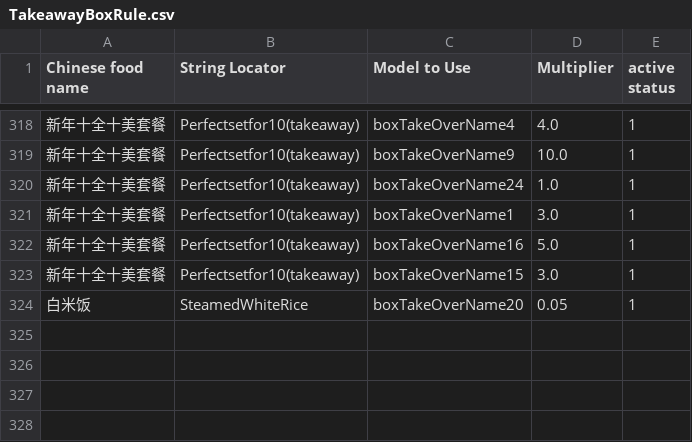
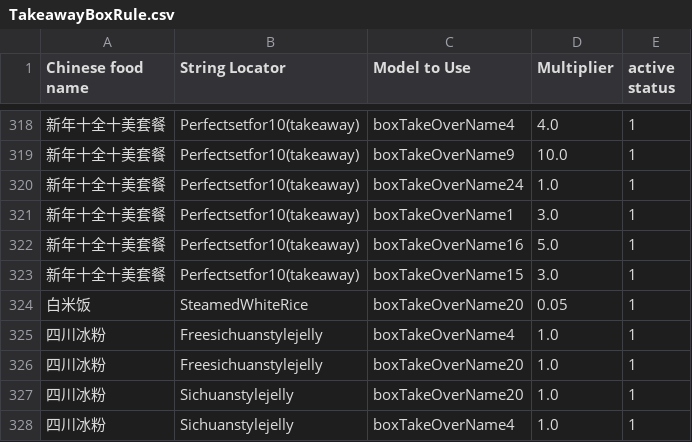
Before and after one commit to zou-zihan/Scripts-for-San-Ren-Xing, a CSV file: forThomson/TakeawayBoxRule.csv, drawn as a sheet; only a part is shown, gaps mark what is left out.

Commit message:
Update TakeawayBoxRule.csv

```diff
--- a/forThomson/TakeawayBoxRule.csv
+++ b/forThomson/TakeawayBoxRule.csv
@@ -324 +324,5 @@ Chinese food name|String Locator|Model to Use|Multiplier|active status
 白米饭|SteamedWhiteRice|boxTakeOverName20|0.05|1
+四川冰粉|Freesichuanstylejelly|boxTakeOverName4|1.0|1
+四川冰粉|Freesichuanstylejelly|boxTakeOverName20|1.0|1
+四川冰粉|Sichuanstylejelly|boxTakeOverName20|1.0|1
+四川冰粉|Sichuanstylejelly|boxTakeOverName4|1.0|1
```
